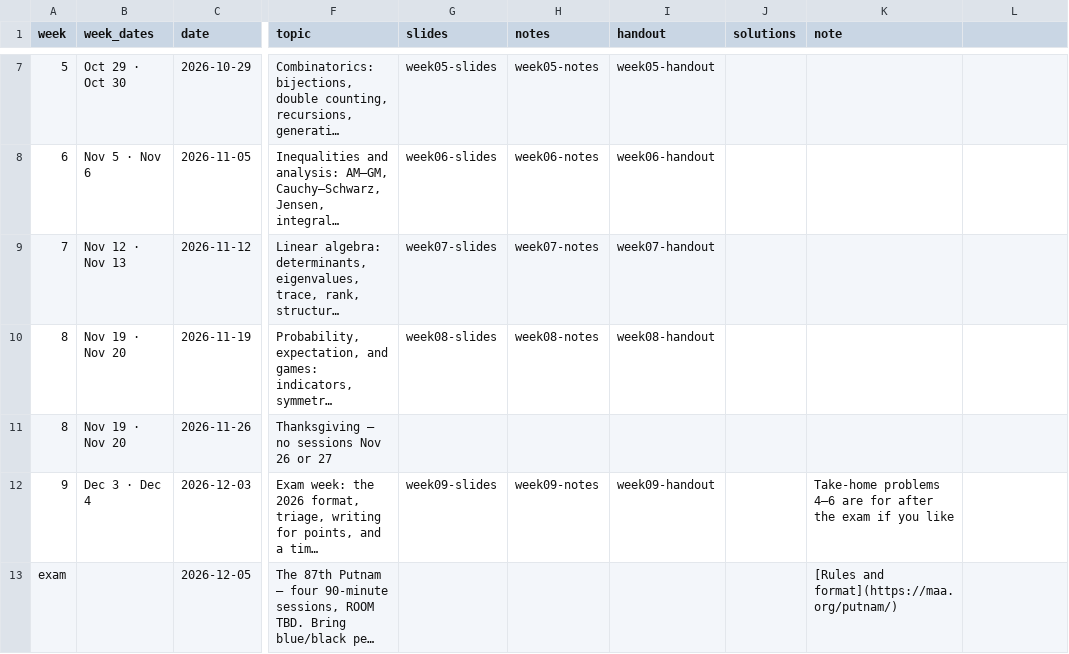
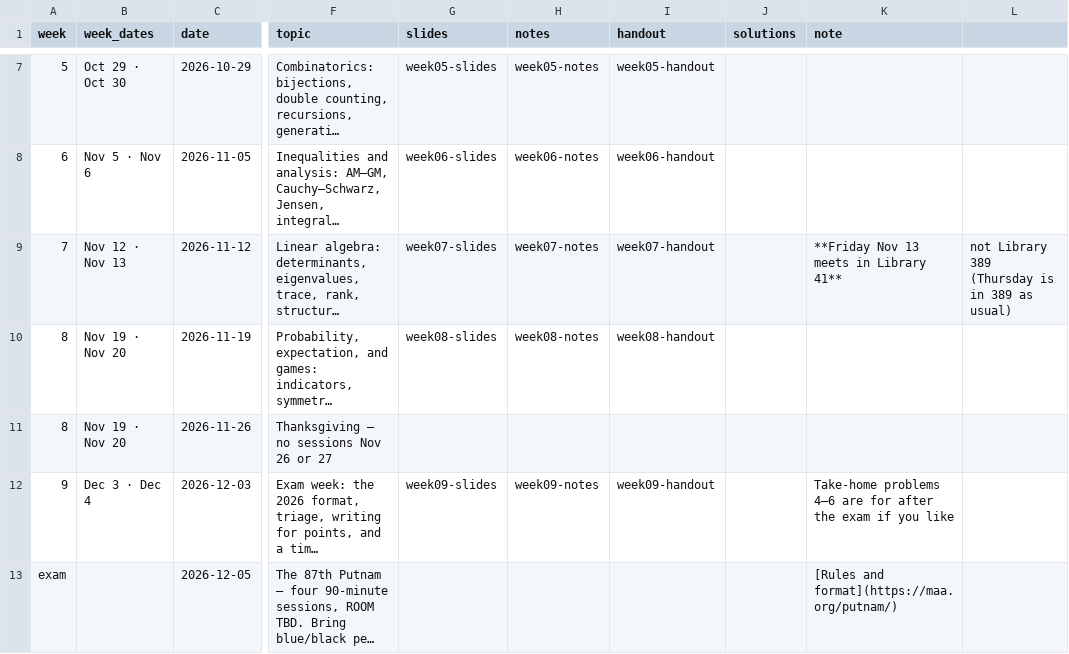
Before and after one commit to kyleormsby/kyleormsby.github.io, a CSV file: src/data/courses/putnam-fall26.csv, drawn as a sheet; only a part is shown, gaps mark what is left out; long unchanged cells end in …; the diff names each change by its address in the sheet, - before the commit and + after, or states it on an @@ line.

Commit message:
Putnam: practice room (Lib 389; Nov 13 in Lib 41)

```diff
--- a/src/data/courses/putnam-fall26.csv
+++ b/src/data/courses/putnam-fall26.csv
-K9 (note): (empty)
+K9 (note): **Friday Nov 13 meets in Library 41**
-L9: (empty)
+L9: not Library 389 (Thursday is in 389 as usual)
```
Also changed, not shown: 2 other files.
